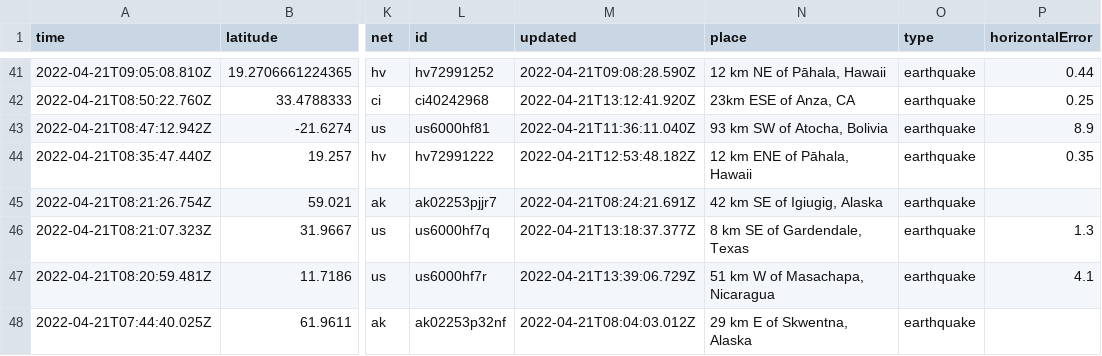
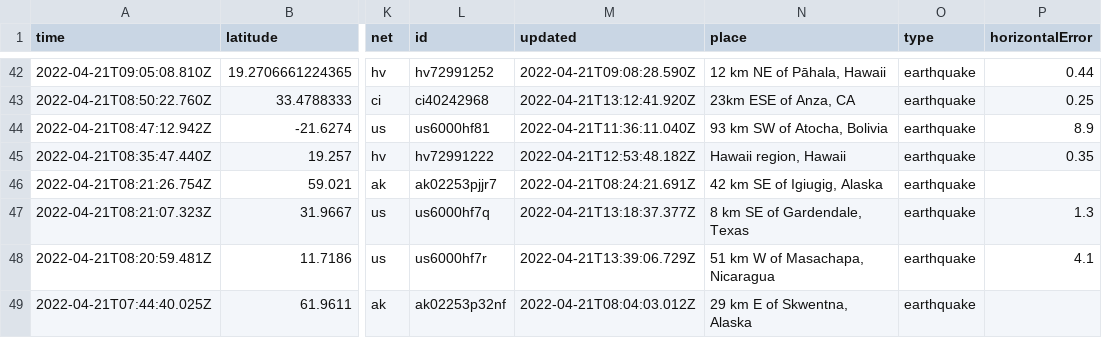
Before and after one commit to layurs/nicar22-githubaction, a CSV file: usgs_current.csv, drawn as a sheet; only a part is shown, gaps mark what is left out; addresses are those after the commit; the diff covers the shown part only; the diff names each change by its address in the sheet, - before the commit and + after, or states it on an @@ line.

```diff
--- a/usgs_current.csv
+++ b/usgs_current.csv
-N45 (place): 12 km ENE of Pāhala, Hawaii
+N45 (place): Hawaii region, Hawaii
```
Also changed, not shown: 2 added rows and 9 edited cells elsewhere in this file, 1 other file.
